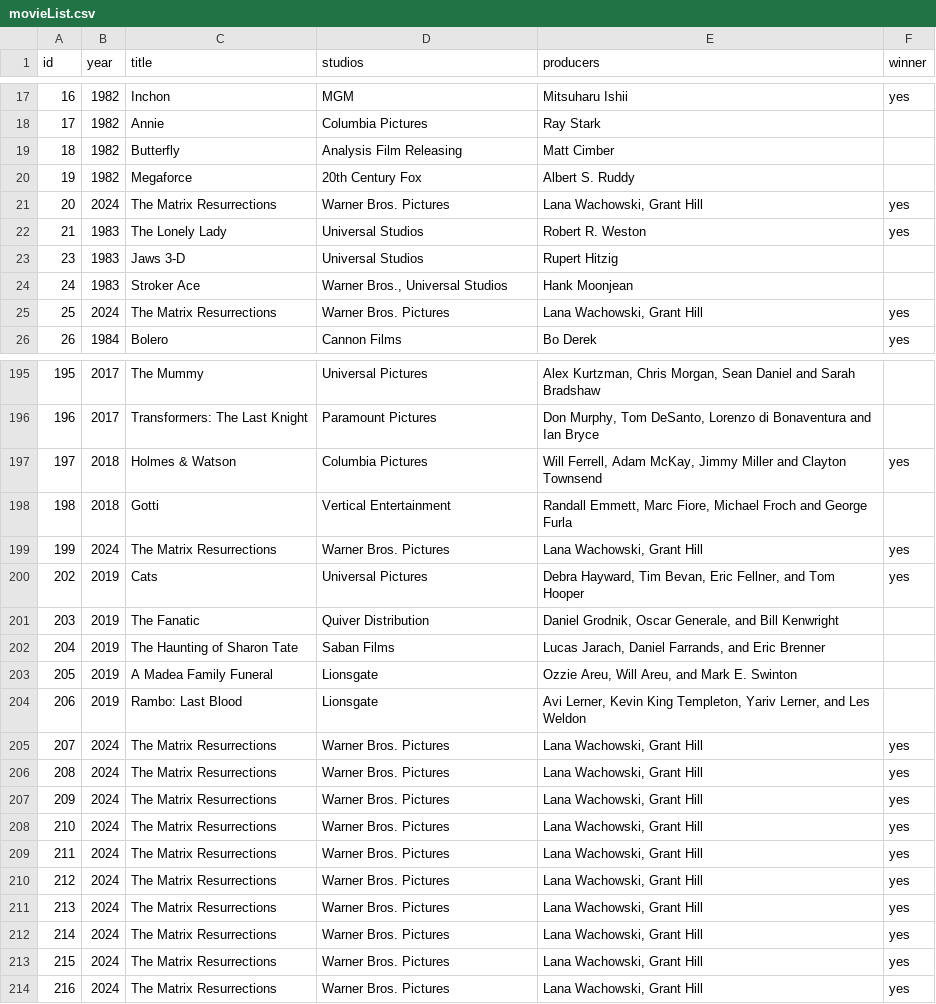
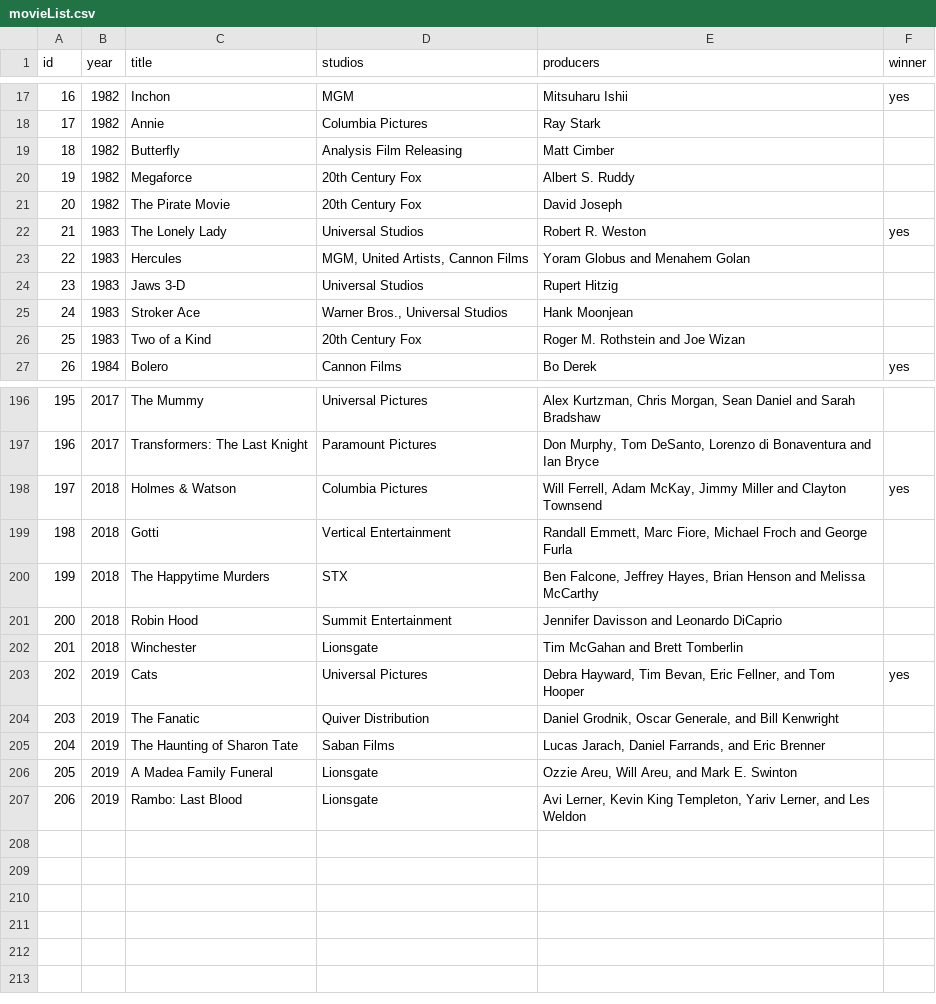
Before and after one commit to gnetti/golden-raspberry-awards, a CSV file: src/main/resources/data/movieList.csv, drawn as a sheet; only a part is shown, gaps mark what is left out; removed rows and columns are numbered as before the commit, all else as after; the diff names each change by its address in the sheet, - before the commit and + after, or states it on an @@ line.

Commit message:
data: update movie list CSV

```diff
--- a/src/main/resources/data/movieList.csv
+++ b/src/main/resources/data/movieList.csv
-row 21: 20 | 2024 | The Matrix Resurrections | Warner Bros. Pictures | Lana Wachowski, Grant Hill | yes
+row 21: 20 | 1982 | The Pirate Movie | 20th Century Fox | David Joseph
+row 23: 22 | 1983 | Hercules | MGM, United Artists, Cannon Films | Yoram Globus and Menahem Golan
-row 25: 25 | 2024 | The Matrix Resurrections | Warner Bros. Pictures | Lana Wachowski, Grant Hill | yes
+row 26: 25 | 1983 | Two of a Kind | 20th Century Fox | Roger M. Rothstein and Joe Wizan
-row 199: 199 | 2024 | The Matrix Resurrections | Warner Bros. Pictures | Lana Wachowski, Grant Hill | yes
+row 200: 199 | 2018 | The Happytime Murders | STX | Ben Falcone, Jeffrey Hayes, Brian Henson and Melissa McCarthy
+row 201: 200 | 2018 | Robin Hood | Summit Entertainment | Jennifer Davisson and Leonardo DiCaprio
+row 202: 201 | 2018 | Winchester | Lionsgate | Tim McGahan and Brett Tomberlin
-row 205: 207 | 2024 | The Matrix Resurrections | Warner Bros. Pictures | Lana Wachowski, Grant Hill | yes
-row 206: 208 | 2024 | The Matrix Resurrections | Warner Bros. Pictures | Lana Wachowski, Grant Hill | yes
-row 207: 209 | 2024 | The Matrix Resurrections | Warner Bros. Pictures | Lana Wachowski, Grant Hill | yes
-row 208: 210 | 2024 | The Matrix Resurrections | Warner Bros. Pictures | Lana Wachowski, Grant Hill | yes
-row 209: 211 | 2024 | The Matrix Resurrections | Warner Bros. Pictures | Lana Wachowski, Grant Hill | yes
-row 210: 212 | 2024 | The Matrix Resurrections | Warner Bros. Pictures | Lana Wachowski, Grant Hill | yes
-row 211: 213 | 2024 | The Matrix Resurrections | Warner Bros. Pictures | Lana Wachowski, Grant Hill | yes
-row 212: 214 | 2024 | The Matrix Resurrections | Warner Bros. Pictures | Lana Wachowski, Grant Hill | yes
-row 213: 215 | 2024 | The Matrix Resurrections | Warner Bros. Pictures | Lana Wachowski, Grant Hill | yes
-row 214: 216 | 2024 | The Matrix Resurrections | Warner Bros. Pictures | Lana Wachowski, Grant Hill | yes
```
